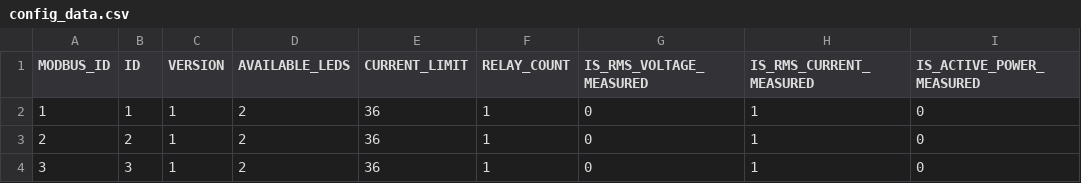
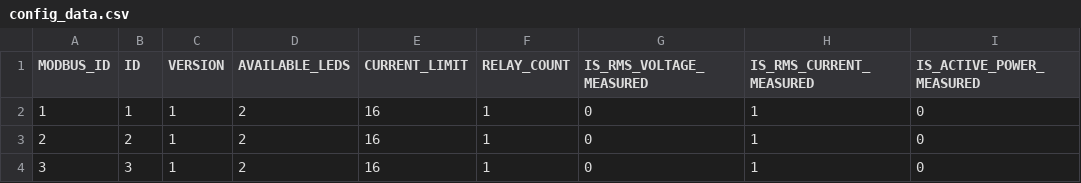
Before and after one commit to szabel001/PDUProject, a CSV file: tools/STMConfigGenerator/config_data.csv, drawn as a sheet; only a part is shown; the diff names each change by its address in the sheet, - before the commit and + after, or states it on an @@ line.

Commit message:
Fix errors, remove avg from IEC current calculation

```diff
--- a/tools/STMConfigGenerator/config_data.csv
+++ b/tools/STMConfigGenerator/config_data.csv
-E2:E4 (CURRENT_LIMIT): 36
+E2:E4 (CURRENT_LIMIT): 16
```
Also changed, not shown: 23 other files.
